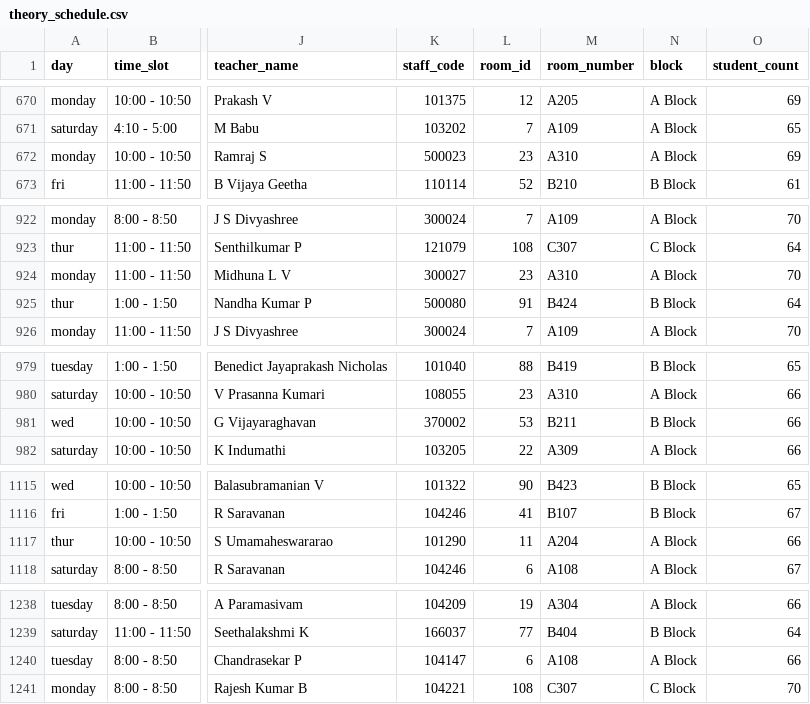
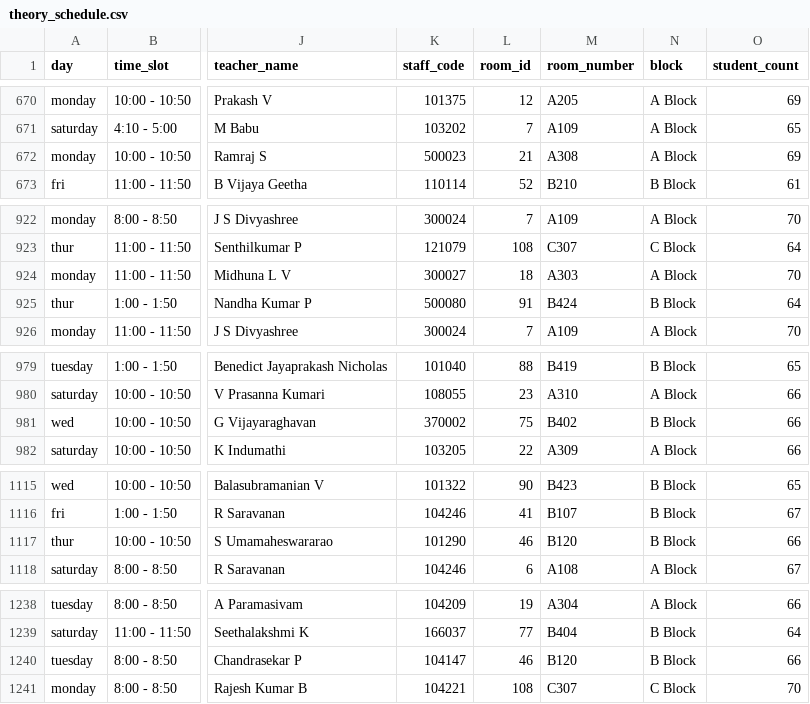
Before and after one commit to aijurist/timetable-viewer, a CSV file: data/theory_schedule.csv, drawn as a sheet; only a part is shown, gaps mark what is left out; the diff covers the shown part only; the diff names each change by its address in the sheet, - before the commit and + after, or states it on an @@ line.

```diff
--- a/data/theory_schedule.csv
+++ b/data/theory_schedule.csv
-L672 (room_id): 23
+L672 (room_id): 21
-M672 (room_number): A310
+M672 (room_number): A308
-L924 (room_id): 23
+L924 (room_id): 18
-M924 (room_number): A310
+M924 (room_number): A303
-L981 (room_id): 53
+L981 (room_id): 75
-M981 (room_number): B211
+M981 (room_number): B402
-L1117 (room_id): 11
+L1117 (room_id): 46
-M1117 (room_number): A204
+M1117 (room_number): B120
-N1117 (block): A Block
+N1117 (block): B Block
-L1240 (room_id): 6
+L1240 (room_id): 46
-M1240 (room_number): A108
+M1240 (room_number): B120
-N1240 (block): A Block
+N1240 (block): B Block
```
Also changed, not shown: 24 edited cells elsewhere in this file, data/theory_schedule_second_year.csv, 1 other file.
